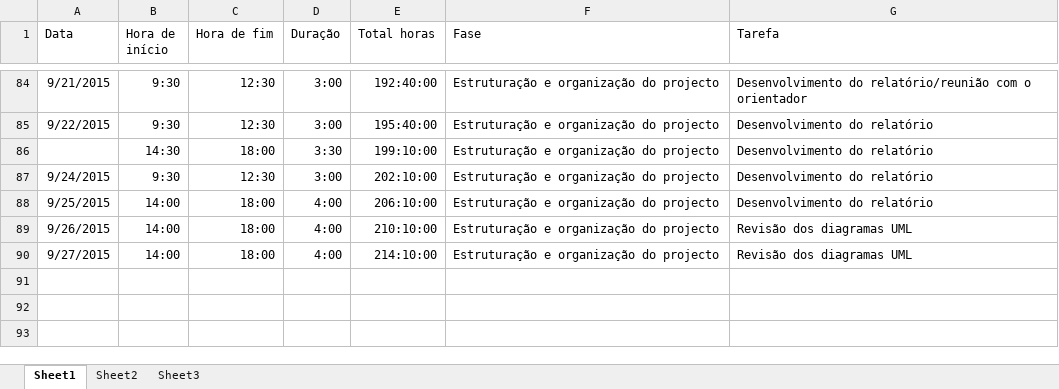
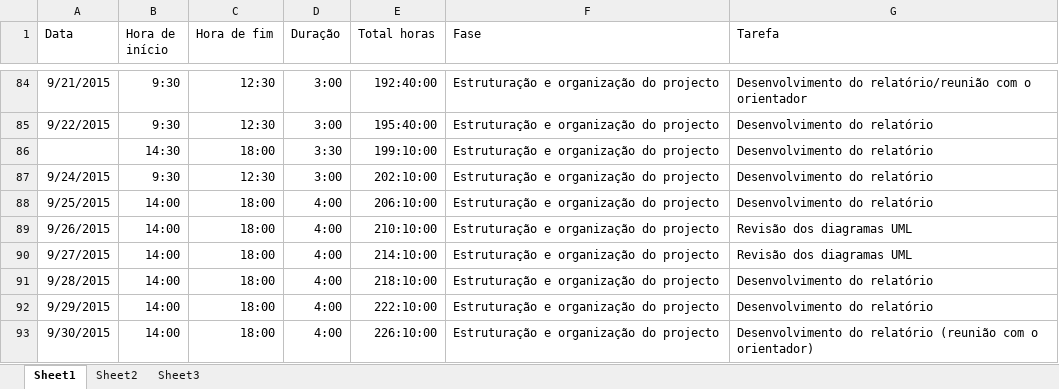
Before and after one commit to Vascomfortuna/Projeto-EI, an Excel workbook: Registo actividades.xlsx, sheet Sheet1, drawn as a sheet; only a part is shown, gaps mark what is left out; values as stored, in another font and other column widths than the file's, no borders; the diff names each change by its address in the sheet, - before the commit and + after, or states it on an @@ line.

```diff
--- a/Registo actividades.xlsx (sheet Sheet1)
+++ b/Registo actividades.xlsx (sheet Sheet1)
+row 91: 9/28/2015 | 14:00 | 18:00 | 4:00 | 218:10:00 | Estruturação e organização do projecto | Desenvolvimento do relatório
+row 92: 9/29/2015 | 14:00 | 18:00 | 4:00 | 222:10:00 | Estruturação e organização do projecto | Desenvolvimento do relatório
+row 93: 9/30/2015 | 14:00 | 18:00 | 4:00 | 226:10:00 | Estruturação e organização do projecto | Desenvolvimento do relatório (reunião com o orientador)
```
Also changed, not shown: 13 other files.
